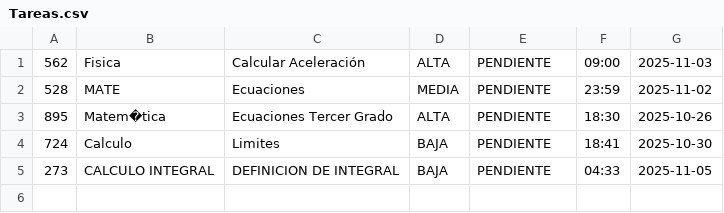
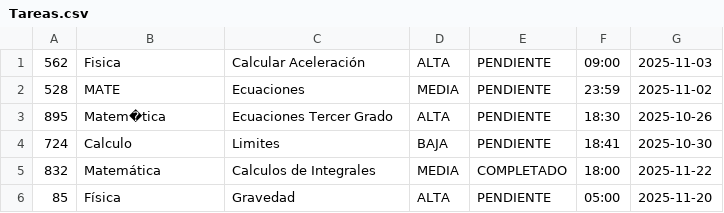
Before and after one commit to Polaryys/TaskHabitManager, a CSV file: src/main/java/com/proyecto/Datos/Tareas.csv, drawn as a sheet; removed rows and columns are numbered as before the commit, all else as after; the diff names each change by its address in the sheet, - before the commit and + after, or states it on an @@ line.

```diff
--- a/src/main/java/com/proyecto/Datos/Tareas.csv
+++ b/src/main/java/com/proyecto/Datos/Tareas.csv
-row 5: 273 | CALCULO INTEGRAL | DEFINICION DE INTEGRAL | BAJA | PENDIENTE | 04:33 | 2025-11-05
+row 5: 832 | Matemática | Calculos de Integrales | MEDIA | COMPLETADO | 18:00 | 2025-11-22
+row 6: 85 | Física | Gravedad | ALTA | PENDIENTE | 05:00 | 2025-11-20
```
Also changed, not shown: 1 other file.
